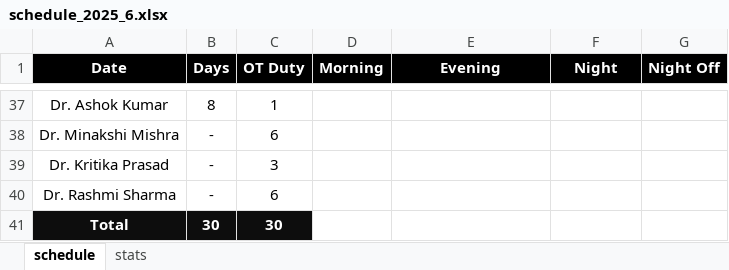
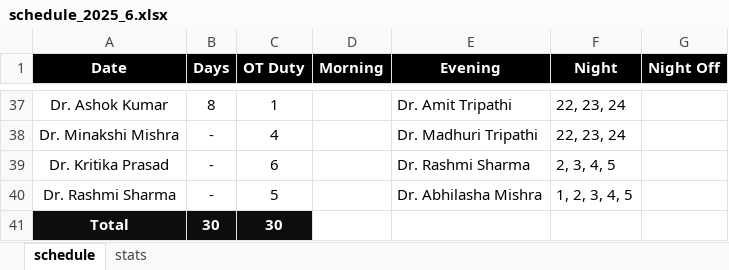
Before and after one commit to Sinha-Ujjawal/doctor-sched, an Excel workbook: schedule_2025_6.xlsx, sheet schedule, drawn as a sheet; only a part is shown, gaps mark what is left out; values as stored, in another font and other column widths than the file's, no borders; the diff covers the shown part only; the diff names each change by its address in the sheet, - before the commit and + after, or states it on an @@ line.

```diff
--- a/schedule_2025_6.xlsx (sheet schedule)
+++ b/schedule_2025_6.xlsx (sheet schedule)
-E37 (Evening): (empty)
+E37 (Evening): Dr. Amit Tripathi
-F37:F38 (Night): (empty)
+F37:F38 (Night): 22, 23, 24
-C38 (OT Duty): 6
+C38 (OT Duty): 4
-E38 (Evening): (empty)
+E38 (Evening): Dr. Madhuri Tripathi
-C39 (OT Duty): 3
+C39 (OT Duty): 6
-E39 (Evening): (empty)
+E39 (Evening): Dr. Rashmi Sharma
-F39 (Night): (empty)
+F39 (Night): 2, 3, 4, 5
-C40 (OT Duty): 6
+C40 (OT Duty): 5
-E40 (Evening): (empty)
+E40 (Evening): Dr. Abhilasha Mishra
-F40 (Night): (empty)
+F40 (Night): 1, 2, 3, 4, 5
```
Also changed, not shown: 66 edited cells elsewhere in this sheet, sheet stats, 2 other files.
